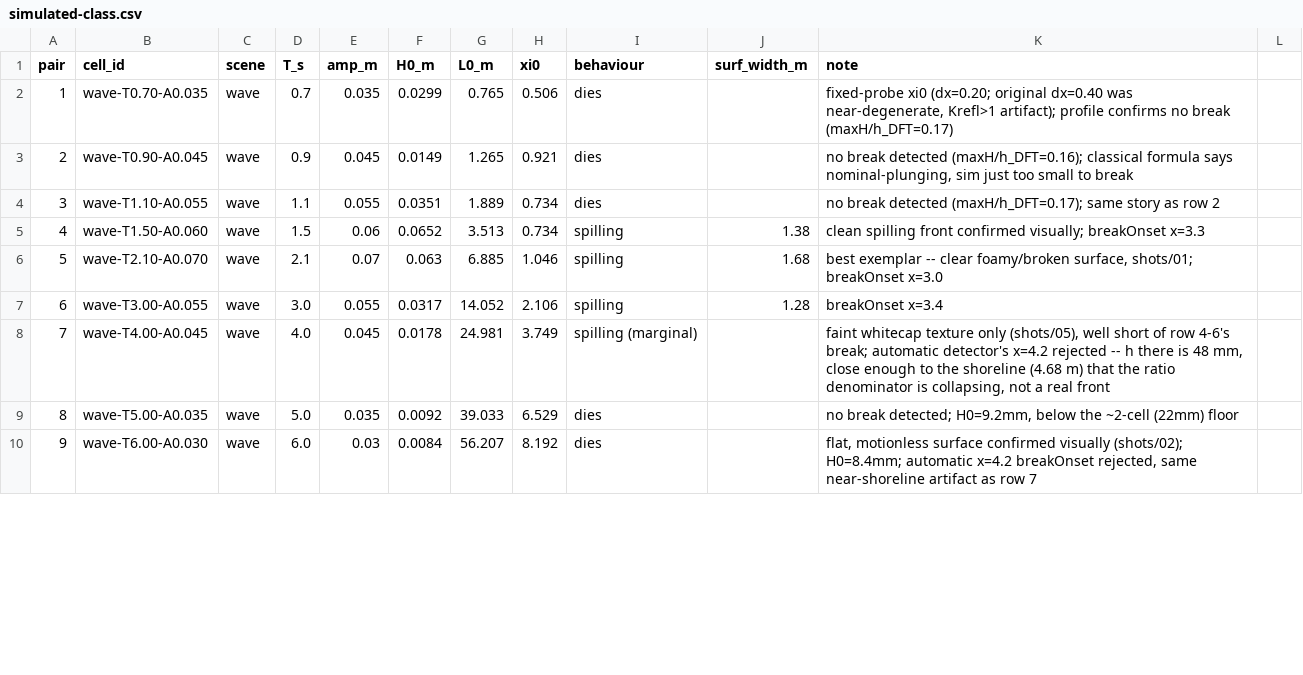
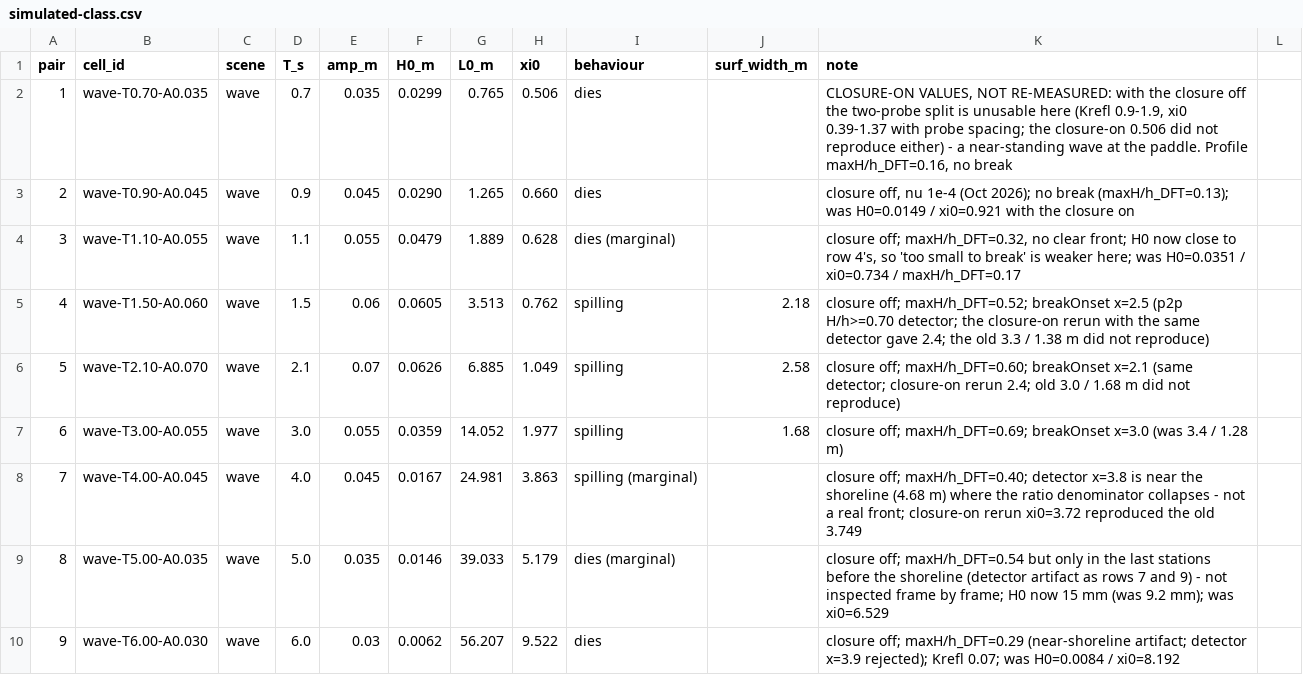
Before and after one commit to barneydobson/hydraulician, a CSV file: courses/original/exercises/B5-iribarren/data/simulated-class.csv, drawn as a sheet; only a part is shown; the diff covers the shown part only.

```diff
--- a/courses/original/exercises/B5-iribarren/data/simulated-class.csv
+++ b/courses/original/exercises/B5-iribarren/data/simulated-class.csv
@@ -1,10 +1,10 @@
 pair,cell_id,scene,T_s,amp_m,H0_m,L0_m,xi0,behaviour,surf_width_m,note
-1,wave-T0.70-A0.035,wave,0.7,0.035,0.0299,0.765,0.506,dies,,"fixed-probe xi0 (dx=0.20; original dx=0.40 was near-degenerate, Krefl>1 artifact); profile confirms no break (maxH/h_DFT=0.17)"
-2,wave-T0.90-A0.045,wave,0.9,0.045,0.0149,1.265,0.921,dies,,"no break detected (maxH/h_DFT=0.16); classical formula says nominal-plunging, sim just too small to break"
-3,wave-T1.10-A0.055,wave,1.1,0.055,0.0351,1.889,0.734,dies,,no break detected (maxH/h_DFT=0.17); same story as row 2
-4,wave-T1.50-A0.060,wave,1.5,0.06,0.0652,3.513,0.734,spilling,1.38,clean spilling front confirmed visually; breakOnset x=3.3
-5,wave-T2.10-A0.070,wave,2.1,0.07,0.063,6.885,1.046,spilling,1.68,"best exemplar -- clear foamy/broken surface, shots/01; breakOnset x=3.0"
-6,wave-T3.00-A0.055,wave,3.0,0.055,0.0317,14.052,2.106,spilling,1.28,breakOnset x=3.4
-7,wave-T4.00-A0.045,wave,4.0,0.045,0.0178,24.981,3.749,spilling (marginal),,"faint whitecap texture only (shots/05), well short of row 4-6's break; automatic detector's x=4.2 rejected -- h there is 48 mm, close enough to the shoreline (4.68 m) that the ratio denominator is collapsing, not a real front"
-8,wave-T5.00-A0.035,wave,5.0,0.035,0.0092,39.033,6.529,dies,,"no break detected; H0=9.2mm, below the ~2-cell (22mm) floor"
-9,wave-T6.00-A0.030,wave,6.0,0.03,0.0084,56.207,8.192,dies,,"flat, motionless surface confirmed visually (shots/02); H0=8.4mm; automatic x=4.2 breakOnset rejected, same near-shoreline artifact as row 7"
+1,wave-T0.70-A0.035,wave,0.7,0.035,0.0299,0.765,0.506,dies,,"CLOSURE-ON VALUES, NOT RE-MEASURED: with the closure off the two-probe split is unusable here (Krefl 0.9-1.9, xi0 0.39-1.37 with probe spacing; the closure-on 0.506 did not reproduce either) - a near-standing wave at the paddle. Profile maxH/h_DFT=0.16, no break"
+2,wave-T0.90-A0.045,wave,0.9,0.045,0.0290,1.265,0.660,dies,,"closure off, nu 1e-4 (Oct 2026); no break (maxH/h_DFT=0.13); was H0=0.0149 / xi0=0.921 with the closure on"
+3,wave-T1.10-A0.055,wave,1.1,0.055,0.0479,1.889,0.628,dies (marginal),,"closure off; maxH/h_DFT=0.32, no clear front; H0 now close to row 4's, so 'too small to break' is weaker here; was H0=0.0351 / xi0=0.734 / maxH/h_DFT=0.17"
+4,wave-T1.50-A0.060,wave,1.5,0.06,0.0605,3.513,0.762,spilling,2.18,closure off; maxH/h_DFT=0.52; breakOnset x=2.5 (p2p H/h>=0.70 detector; the closure-on rerun with the same detector gave 2.4; the old 3.3 / 1.38 m did not reproduce)
+5,wave-T2.10-A0.070,wave,2.1,0.07,0.0626,6.885,1.049,spilling,2.58,closure off; maxH/h_DFT=0.60; breakOnset x=2.1 (same detector; closure-on rerun 2.4; old 3.0 / 1.68 m did not reproduce)
+6,wave-T3.00-A0.055,wave,3.0,0.055,0.0359,14.052,1.977,spilling,1.68,closure off; maxH/h_DFT=0.69; breakOnset x=3.0 (was 3.4 / 1.28 m)
+7,wave-T4.00-A0.045,wave,4.0,0.045,0.0167,24.981,3.863,spilling (marginal),,closure off; maxH/h_DFT=0.40; detector x=3.8 is near the shoreline (4.68 m) where the ratio denominator collapses - not a real front; closure-on rerun xi0=3.72 reproduced the old 3.749
+8,wave-T5.00-A0.035,wave,5.0,0.035,0.0146,39.033,5.179,dies (marginal),,closure off; maxH/h_DFT=0.54 but only in the last stations before the shoreline (detector artifact as rows 7 and 9) - not inspected frame by frame; H0 now 15 mm (was 9.2 mm); was xi0=6.529
+9,wave-T6.00-A0.030,wave,6.0,0.03,0.0062,56.207,9.522,dies,,closure off; maxH/h_DFT=0.29 (near-shoreline artifact; detector x=3.9 rejected); Krefl 0.07; was H0=0.0084 / xi0=8.192
```
Also changed, not shown: 19 edited cells elsewhere in this file, 1 other file.
